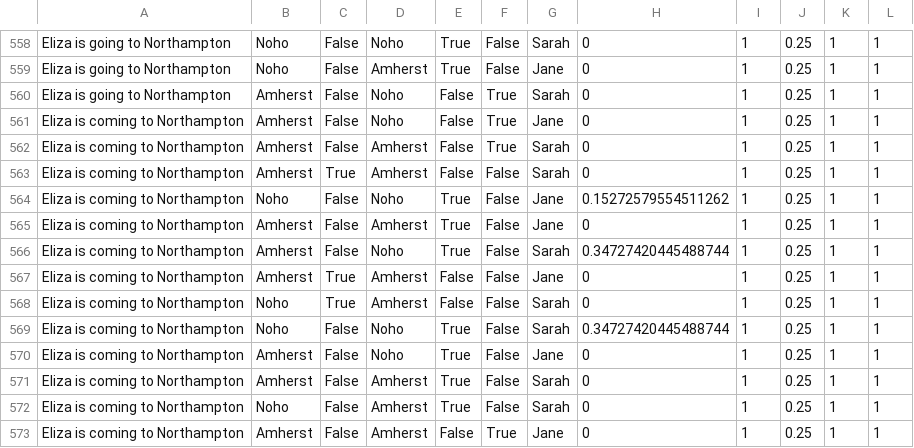
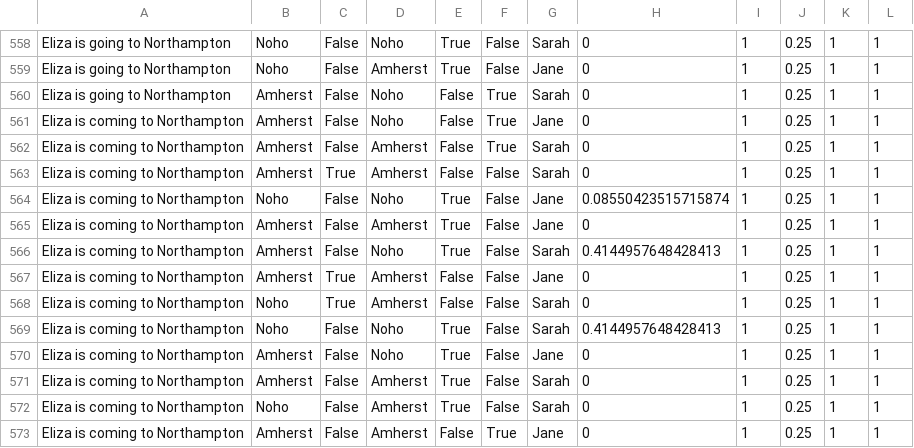
Before and after one commit to canders1/motionmod, a CSV file: all.csv, drawn as a sheet; only a part is shown, gaps mark what is left out; the diff covers the shown part only.

```diff
--- a/all.csv
+++ b/all.csv
@@ -563,8 +563,8 @@ Eliza is coming to Northampton,Amherst,False,Amherst,False,True,Sarah,0,1,0.25,1
 Eliza is coming to Northampton,Amherst,True,Amherst,False,False,Sarah,0,1,0.25,1,1
-Eliza is coming to Northampton,Noho,False,Noho,True,False,Jane,0.15272579554511262,1,0.25,1,1
+Eliza is coming to Northampton,Noho,False,Noho,True,False,Jane,0.08550423515715874,1,0.25,1,1
 Eliza is coming to Northampton,Amherst,False,Amherst,True,False,Jane,0,1,0.25,1,1
-Eliza is coming to Northampton,Amherst,False,Noho,True,False,Sarah,0.34727420445488744,1,0.25,1,1
+Eliza is coming to Northampton,Amherst,False,Noho,True,False,Sarah,0.4144957648428413,1,0.25,1,1
 Eliza is coming to Northampton,Amherst,True,Amherst,False,False,Jane,0,1,0.25,1,1
 Eliza is coming to Northampton,Noho,True,Amherst,False,False,Sarah,0,1,0.25,1,1
-Eliza is coming to Northampton,Noho,False,Noho,True,False,Sarah,0.34727420445488744,1,0.25,1,1
+Eliza is coming to Northampton,Noho,False,Noho,True,False,Sarah,0.4144957648428413,1,0.25,1,1
 Eliza is coming to Northampton,Amherst,False,Noho,True,False,Jane,0,1,0.25,1,1
```
Also changed, not shown: 11 edited cells elsewhere in this file, 1 other file.
